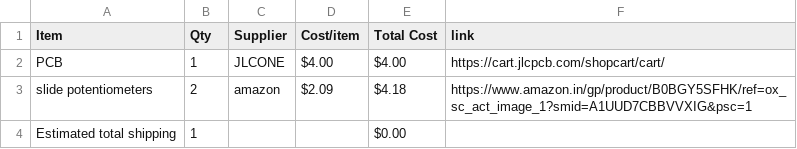
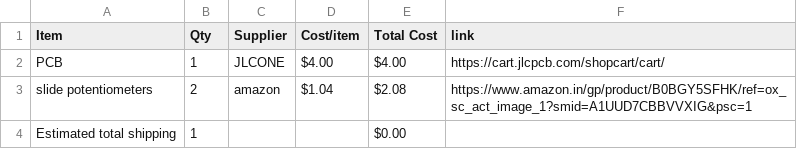
Before and after one commit to Rudra-bhardwaj/midi-keyboard-pcb, a CSV file: BOM.csv, drawn as a sheet.

Commit message:
Sync Midi Keyboard from Half Life

```diff
--- a/BOM.csv
+++ b/BOM.csv
@@ -2,3 +2,3 @@ Item,Qty,Supplier,Cost/item,Total Cost,link
 PCB,1,JLCONE,$4.00,$4.00,https://cart.jlcpcb.com/shopcart/cart/
-slide potentiometers,2,amazon,$2.09,$4.18,https://www.amazon.in/gp/product/B0BGY5SFHK/ref=ox_sc_act_image_1?smid=A1UUD7CBBVVXIG&psc=1
+slide potentiometers,2,amazon,$1.04,$2.08,https://www.amazon.in/gp/product/B0BGY5SFHK/ref=ox_sc_act_image_1?smid=A1UUD7CBBVVXIG&psc=1
 Estimated total shipping,1,,,$0.00,
```
